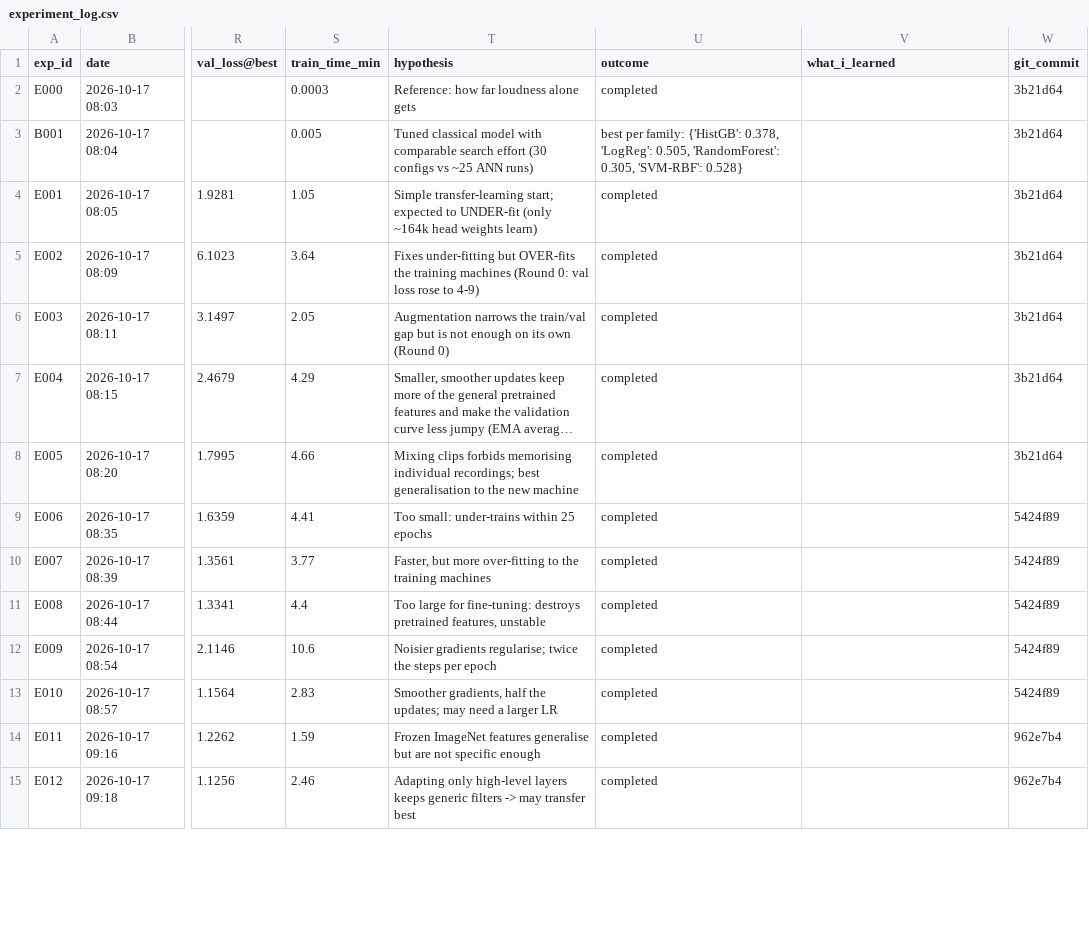
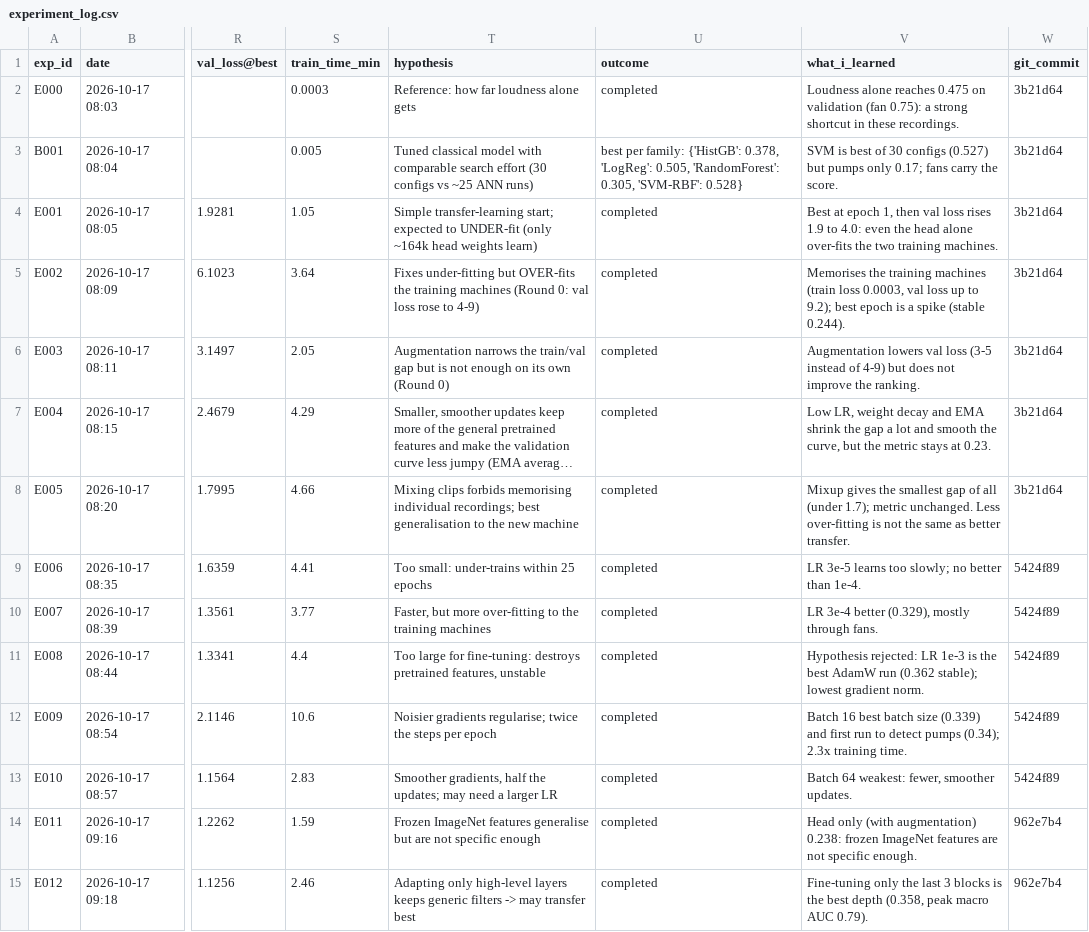
Before and after one commit to pasiuvi/mimii-machine-fault-detection, a CSV file: experiments/experiment_log.csv, drawn as a sheet; only a part is shown, gaps mark what is left out; long unchanged cells end in …; the diff covers the shown part only; the diff names each change by its address in the sheet, - before the commit and + after, or states it on an @@ line.

Commit message:
Q3: fill what_i_learned column in experiment log

```diff
--- a/experiments/experiment_log.csv
+++ b/experiments/experiment_log.csv
-V2 (what_i_learned): (empty)
+V2 (what_i_learned): Loudness alone reaches 0.475 on validation (fan 0.75): a strong shortcut in these recordings.
-V3 (what_i_learned): (empty)
+V3 (what_i_learned): SVM is best of 30 configs (0.527) but pumps only 0.17; fans carry the score.
-V4 (what_i_learned): (empty)
+V4 (what_i_learned): Best at epoch 1, then val loss rises 1.9 to 4.0: even the head alone over-fits the two training machines.
-V5 (what_i_learned): (empty)
+V5 (what_i_learned): Memorises the training machines (train loss 0.0003, val loss up to 9.2); best epoch is a spike (stable 0.244).
-V6 (what_i_learned): (empty)
+V6 (what_i_learned): Augmentation lowers val loss (3-5 instead of 4-9) but does not improve the ranking.
-V7 (what_i_learned): (empty)
+V7 (what_i_learned): Low LR, weight decay and EMA shrink the gap a lot and smooth the curve, but the metric stays at 0.23.
-V8 (what_i_learned): (empty)
+V8 (what_i_learned): Mixup gives the smallest gap of all (under 1.7); metric unchanged. Less over-fitting is not the same as better transfer.
-V9 (what_i_learned): (empty)
+V9 (what_i_learned): LR 3e-5 learns too slowly; no better than 1e-4.
-V10 (what_i_learned): (empty)
+V10 (what_i_learned): LR 3e-4 better (0.329), mostly through fans.
-V11 (what_i_learned): (empty)
+V11 (what_i_learned): Hypothesis rejected: LR 1e-3 is the best AdamW run (0.362 stable); lowest gradient norm.
-V12 (what_i_learned): (empty)
+V12 (what_i_learned): Batch 16 best batch size (0.339) and first run to detect pumps (0.34); 2.3x training time.
-V13 (what_i_learned): (empty)
+V13 (what_i_learned): Batch 64 weakest: fewer, smoother updates.
-V14 (what_i_learned): (empty)
+V14 (what_i_learned): Head only (with augmentation) 0.238: frozen ImageNet features are not specific enough.
-V15 (what_i_learned): (empty)
+V15 (what_i_learned): Fine-tuning only the last 3 blocks is the best depth (0.358, peak macro AUC 0.79).
```
Also changed, not shown: 18 edited cells elsewhere in this file.
